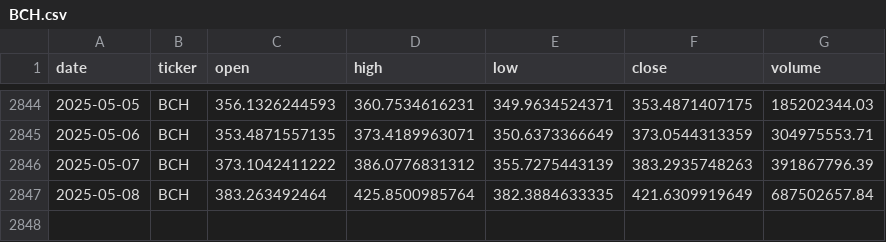
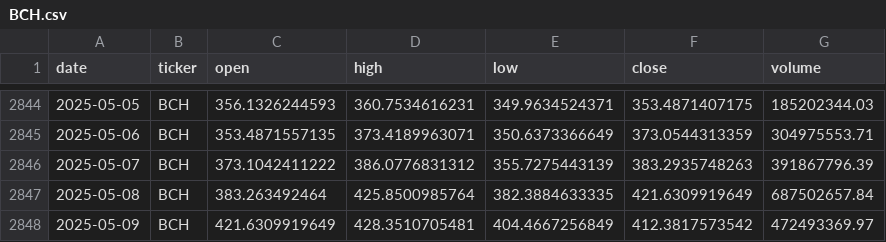
Before and after one commit to gvswann/Crypto-Demo-Kaggle-Downloader-MK.-II, a CSV file: data/BCH.csv, drawn as a sheet; only a part is shown, gaps mark what is left out; the diff names each change by its address in the sheet, - before the commit and + after, or states it on an @@ line.

```diff
--- a/data/BCH.csv
+++ b/data/BCH.csv
+row 2848: 2025-05-09 | BCH | 421.6309919649 | 428.3510705481 | 404.4667256849 | 412.3817573542 | 472493369.97
```
Also changed, not shown: data/BNB.csv, data/BTC.csv, 15 other files.
